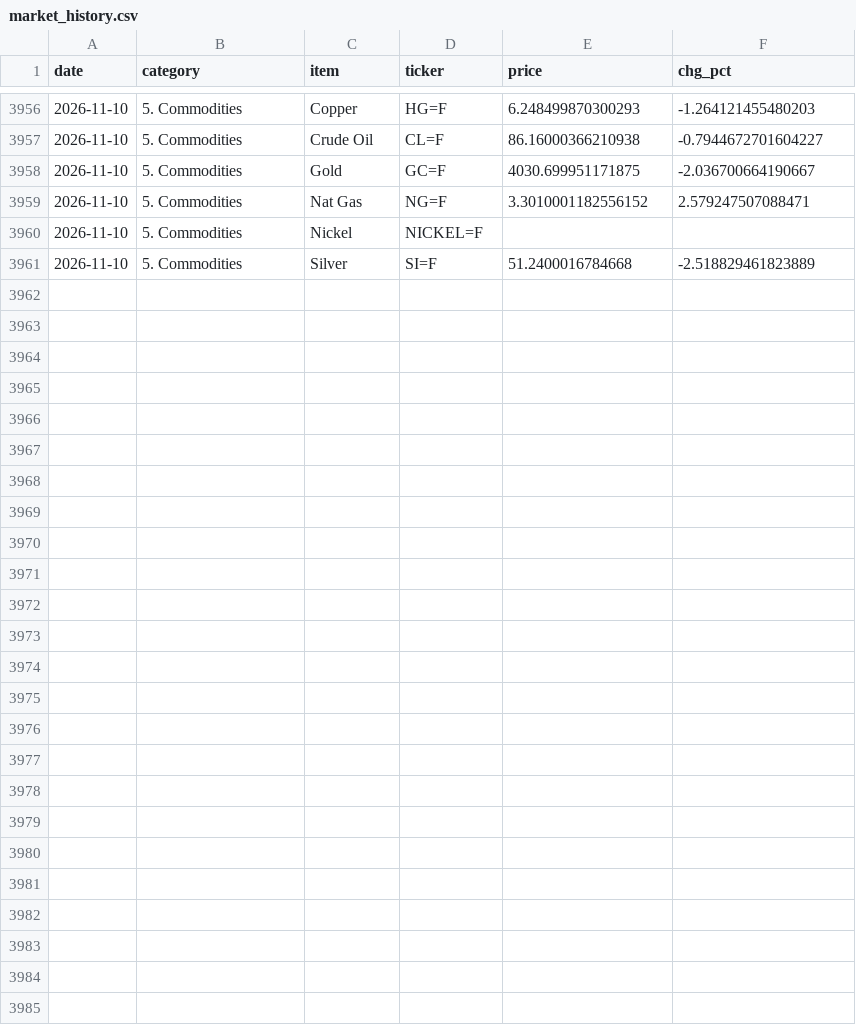
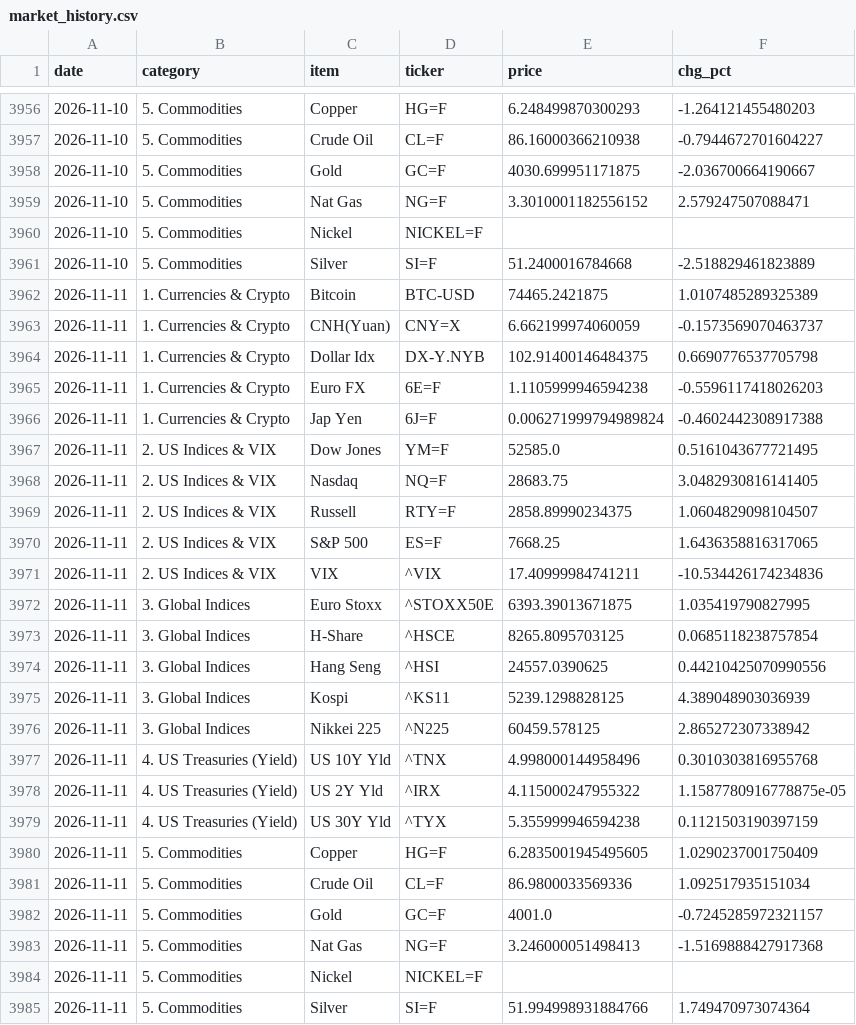
Before and after one commit to hyobot/niceweather, a CSV file: data/market_history.csv, drawn as a sheet; only a part is shown, gaps mark what is left out; the diff covers the shown part only; the diff names each change by its address in the sheet, - before the commit and + after, or states it on an @@ line.

Commit message:
Update market history

```diff
--- a/data/market_history.csv
+++ b/data/market_history.csv
+row 3962: 2026-11-11 | 1. Currencies & Crypto | Bitcoin | BTC-USD | 74465.2421875 | 1.0107485289325389
+row 3963: 2026-11-11 | 1. Currencies & Crypto | CNH(Yuan) | CNY=X | 6.662199974060059 | -0.1573569070463737
+row 3964: 2026-11-11 | 1. Currencies & Crypto | Dollar Idx | DX-Y.NYB | 102.91400146484375 | 0.6690776537705798
+row 3965: 2026-11-11 | 1. Currencies & Crypto | Euro FX | 6E=F | 1.1105999946594238 | -0.5596117418026203
+row 3966: 2026-11-11 | 1. Currencies & Crypto | Jap Yen | 6J=F | 0.006271999794989824 | -0.4602442308917388
+row 3967: 2026-11-11 | 2. US Indices & VIX | Dow Jones | YM=F | 52585.0 | 0.5161043677721495
+row 3968: 2026-11-11 | 2. US Indices & VIX | Nasdaq | NQ=F | 28683.75 | 3.0482930816141405
+row 3969: 2026-11-11 | 2. US Indices & VIX | Russell | RTY=F | 2858.89990234375 | 1.0604829098104507
+row 3970: 2026-11-11 | 2. US Indices & VIX | S&P 500 | ES=F | 7668.25 | 1.6436358816317065
+row 3971: 2026-11-11 | 2. US Indices & VIX | VIX | ^VIX | 17.40999984741211 | -10.534426174234836
+row 3972: 2026-11-11 | 3. Global Indices | Euro Stoxx | ^STOXX50E | 6393.39013671875 | 1.035419790827995
+row 3973: 2026-11-11 | 3. Global Indices | H-Share | ^HSCE | 8265.8095703125 | 0.0685118238757854
+row 3974: 2026-11-11 | 3. Global Indices | Hang Seng | ^HSI | 24557.0390625 | 0.44210425070990556
+row 3975: 2026-11-11 | 3. Global Indices | Kospi | ^KS11 | 5239.1298828125 | 4.389048903036939
+row 3976: 2026-11-11 | 3. Global Indices | Nikkei 225 | ^N225 | 60459.578125 | 2.865272307338942
+row 3977: 2026-11-11 | 4. US Treasuries (Yield) | US 10Y Yld | ^TNX | 4.998000144958496 | 0.3010303816955768
+row 3978: 2026-11-11 | 4. US Treasuries (Yield) | US 2Y Yld | ^IRX | 4.115000247955322 | 1.1587780916778875e-05
+row 3979: 2026-11-11 | 4. US Treasuries (Yield) | US 30Y Yld | ^TYX | 5.355999946594238 | 0.1121503190397159
+row 3980: 2026-11-11 | 5. Commodities | Copper | HG=F | 6.2835001945495605 | 1.0290237001750409
+row 3981: 2026-11-11 | 5. Commodities | Crude Oil | CL=F | 86.9800033569336 | 1.092517935151034
+row 3982: 2026-11-11 | 5. Commodities | Gold | GC=F | 4001.0 | -0.7245285972321157
+row 3983: 2026-11-11 | 5. Commodities | Nat Gas | NG=F | 3.246000051498413 | -1.5169888427917368
+row 3984: 2026-11-11 | 5. Commodities | Nickel | NICKEL=F
+row 3985: 2026-11-11 | 5. Commodities | Silver | SI=F | 51.994998931884766 | 1.749470973074364
```
Also changed, not shown: 6 edited cells elsewhere in this file, data/dashboard_history.csv.
